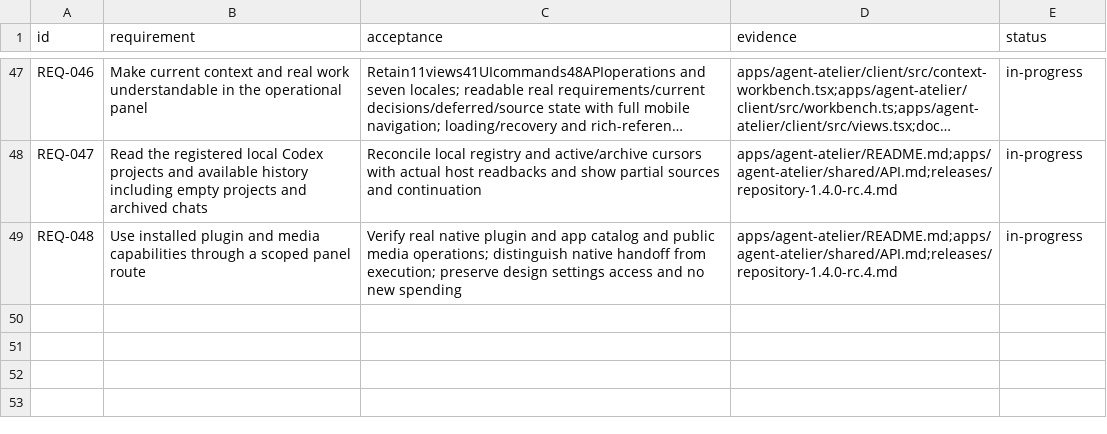
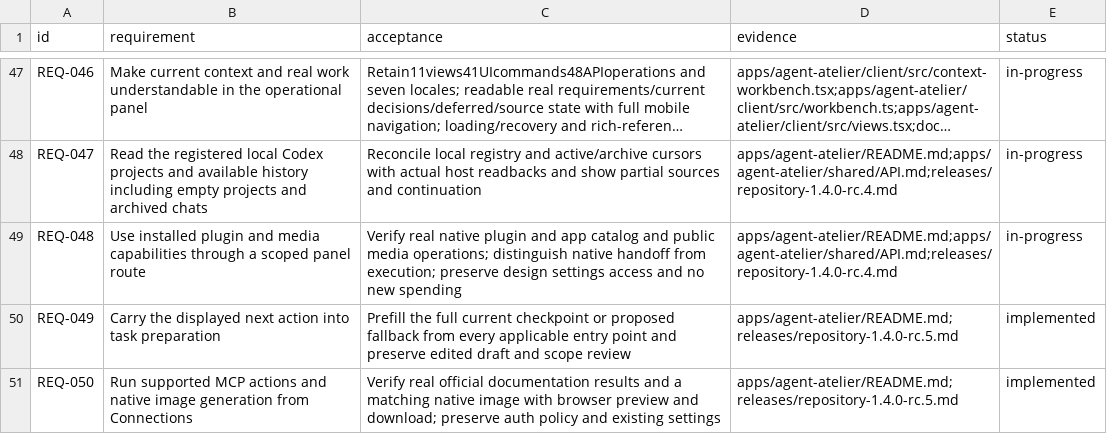
Before and after one commit to alex-hohaizel/codex-agents, a CSV file: governance/requirements.csv, drawn as a sheet; only a part is shown, gaps mark what is left out; long unchanged cells end in …; the diff names each change by its address in the sheet, - before the commit and + after, or states it on an @@ line.

```diff
--- a/governance/requirements.csv
+++ b/governance/requirements.csv
+row 50: REQ-049 | Carry the displayed next action into task preparation | Prefill the full current checkpoint or proposed fallback from every applicable entry point and preserve edited draft and scope review | apps/agent-atelier/README.md;releases/repository-1.4.0-rc.5.md | implemented
+row 51: REQ-050 | Run supported MCP actions and native image generation from Connections | Verify real official documentation results and a matching native image with browser preview and download; preserve auth policy and existing settings | apps/agent-atelier/README.md;releases/repository-1.4.0-rc.5.md | implemented
```
Also changed, not shown: 43 other files.
